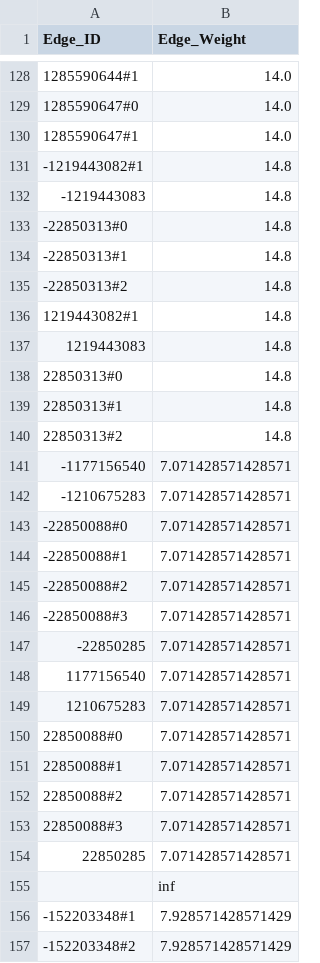
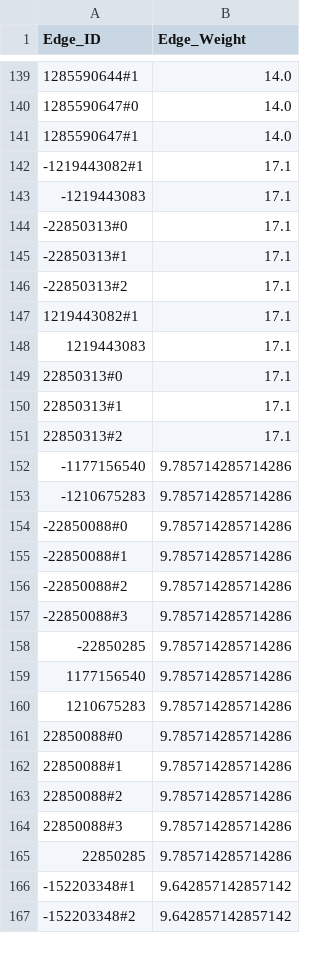
Before and after one commit to AynSiddiqui/skibbidi-fyp, a CSV file: worli/data/edge_weights.csv, drawn as a sheet; only a part is shown, gaps mark what is left out; the diff covers the shown part only.

```diff
--- a/worli/data/edge_weights.csv
+++ b/worli/data/edge_weights.csv
@@ -130,28 +141,27 @@ Edge_ID,Edge_Weight
 1285590647#1,14.0
--1219443082#1,14.8
--1219443083,14.8
--22850313#0,14.8
--22850313#1,14.8
--22850313#2,14.8
-1219443082#1,14.8
-1219443083,14.8
-22850313#0,14.8
-22850313#1,14.8
-22850313#2,14.8
--1177156540,7.071428571428571
--1210675283,7.071428571428571
--22850088#0,7.071428571428571
--22850088#1,7.071428571428571
--22850088#2,7.071428571428571
--22850088#3,7.071428571428571
--22850285,7.071428571428571
-1177156540,7.071428571428571
-1210675283,7.071428571428571
-22850088#0,7.071428571428571
-22850088#1,7.071428571428571
-22850088#2,7.071428571428571
-22850088#3,7.071428571428571
-22850285,7.071428571428571
-,inf
--152203348#1,7.928571428571429
--152203348#2,7.928571428571429
+-1219443082#1,17.1
+-1219443083,17.1
+-22850313#0,17.1
+-22850313#1,17.1
+-22850313#2,17.1
+1219443082#1,17.1
+1219443083,17.1
+22850313#0,17.1
+22850313#1,17.1
+22850313#2,17.1
+-1177156540,9.785714285714286
+-1210675283,9.785714285714286
+-22850088#0,9.785714285714286
+-22850088#1,9.785714285714286
+-22850088#2,9.785714285714286
+-22850088#3,9.785714285714286
+-22850285,9.785714285714286
+1177156540,9.785714285714286
+1210675283,9.785714285714286
+22850088#0,9.785714285714286
+22850088#1,9.785714285714286
+22850088#2,9.785714285714286
+22850088#3,9.785714285714286
+22850285,9.785714285714286
+-152203348#1,9.642857142857142
+-152203348#2,9.642857142857142
```
Also changed, not shown: 15 added rows, 4 removed rows and 79 edited cells elsewhere in this file, worli/data/edgename_data.csv, 4 other files.
